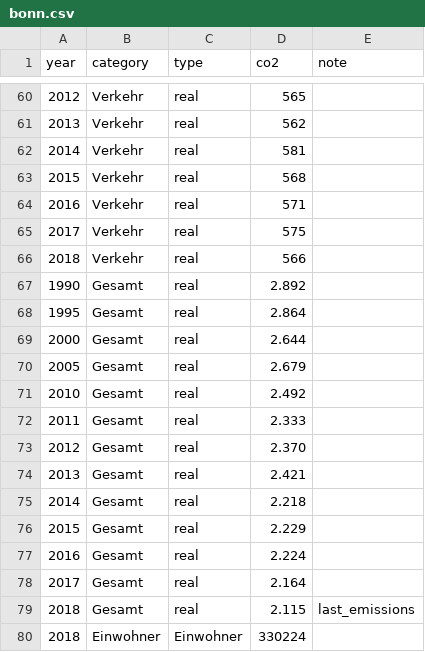
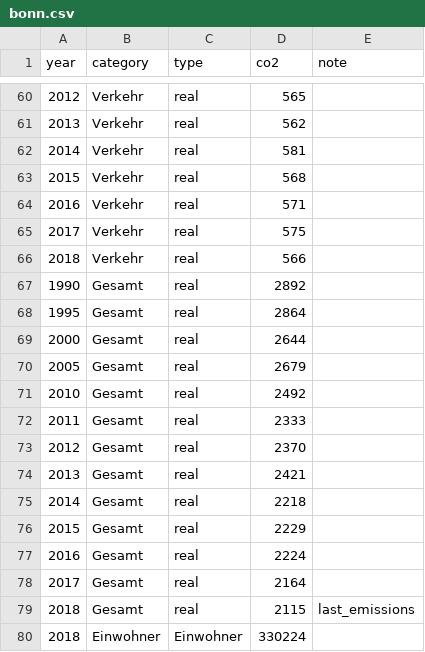
Before and after one commit to codeformuenster/klimawatch, a CSV file: data/bonn.csv, drawn as a sheet; only a part is shown, gaps mark what is left out.

Commit message:
no dot in numbers

```diff
--- a/data/bonn.csv
+++ b/data/bonn.csv
@@ -66,15 +66,15 @@ year,category,type,co2,note
 2018,Verkehr,real,566,
-1990,Gesamt,real,2.892,
-1995,Gesamt,real,2.864,
-2000,Gesamt,real,2.644,
-2005,Gesamt,real,2.679,
-2010,Gesamt,real,2.492,
-2011,Gesamt,real,2.333,
-2012,Gesamt,real,2.370,
-2013,Gesamt,real,2.421,
-2014,Gesamt,real,2.218,
-2015,Gesamt,real,2.229,
-2016,Gesamt,real,2.224,
-2017,Gesamt,real,2.164,
-2018,Gesamt,real,2.115,last_emissions
+1990,Gesamt,real,2892,
+1995,Gesamt,real,2864,
+2000,Gesamt,real,2644,
+2005,Gesamt,real,2679,
+2010,Gesamt,real,2492,
+2011,Gesamt,real,2333,
+2012,Gesamt,real,2370,
+2013,Gesamt,real,2421,
+2014,Gesamt,real,2218,
+2015,Gesamt,real,2229,
+2016,Gesamt,real,2224,
+2017,Gesamt,real,2164,
+2018,Gesamt,real,2115,last_emissions
 2018,Einwohner,Einwohner,330224,
```
